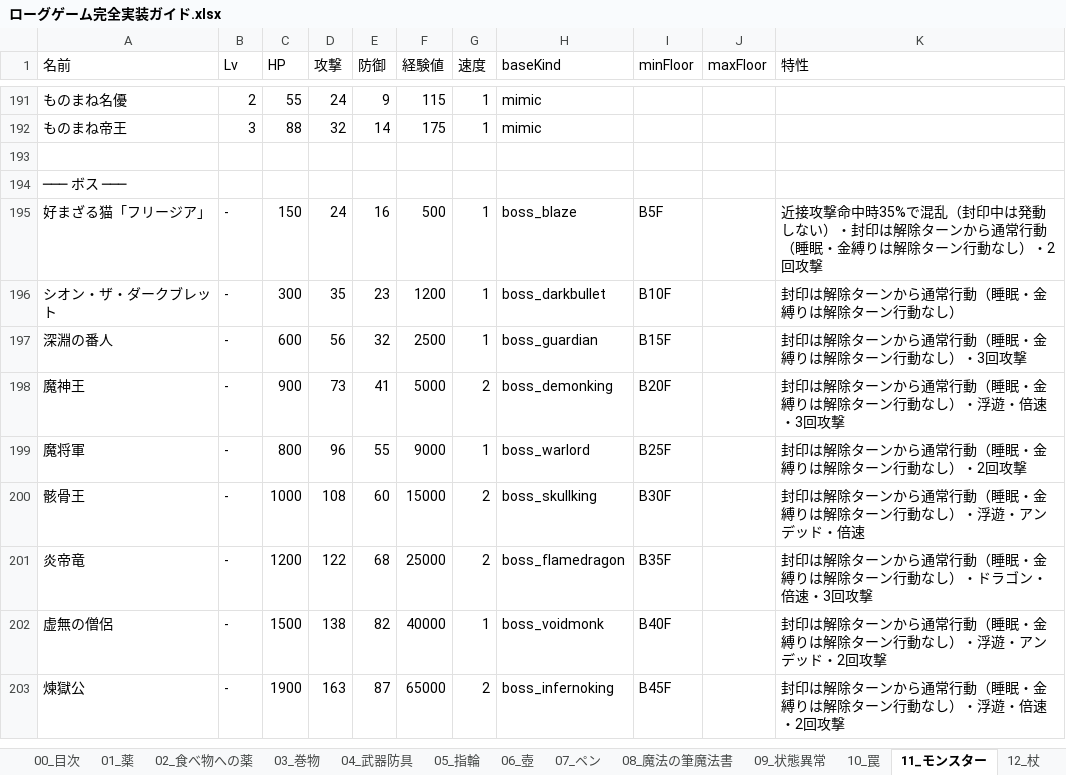
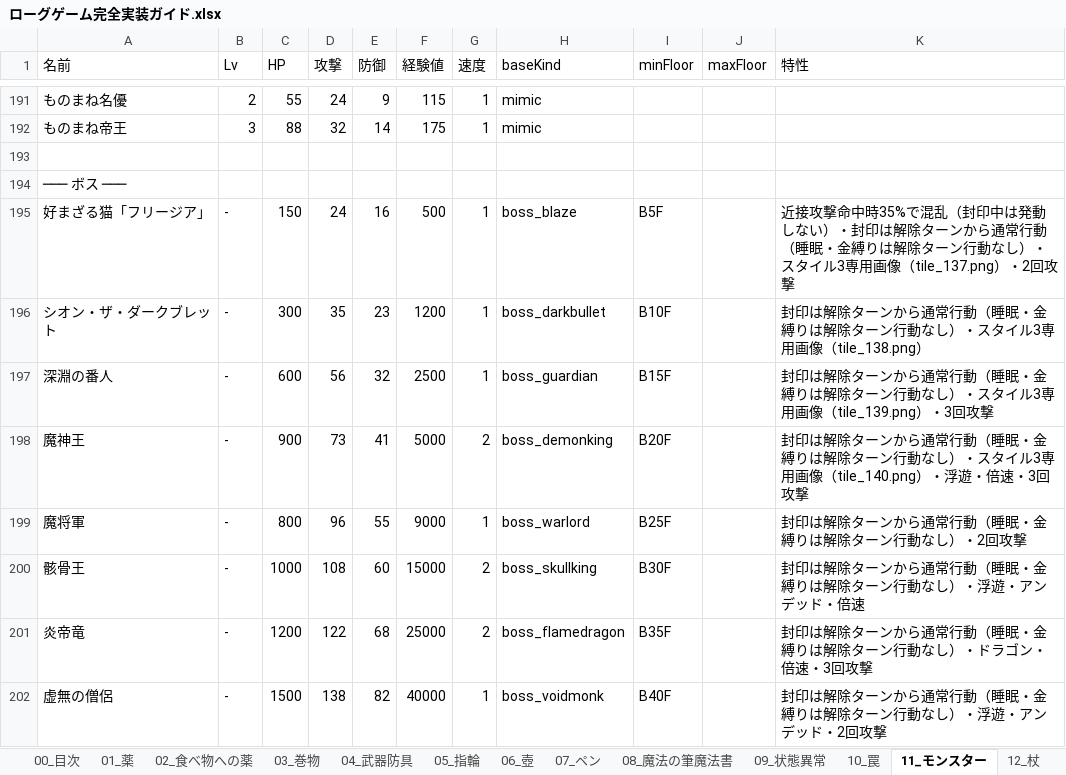
Before and after one commit to akechiment-commits/Rogue, an Excel workbook: ローグゲーム完全実装ガイド.xlsx, sheet 11_モンスター, drawn as a sheet; only a part is shown, gaps mark what is left out; the shorter side is filled out with more unchanged rows; values as stored, in another font and other column widths than the file's, no borders; the diff names each change by its address in the sheet, - before the commit and + after, or states it on an @@ line.

```diff
--- a/ローグゲーム完全実装ガイド.xlsx (sheet 11_モンスター)
+++ b/ローグゲーム完全実装ガイド.xlsx (sheet 11_モンスター)
-K195 (特性): …なし）・2回攻撃
+K195 (特性): …なし）・スタイル3専用画像（tile_137.png）・2回攻撃
-K196 (特性): 封印は解除ターンから通常行動（睡眠・金縛りは解除ターン行動なし）
+K196 (特性): 封印は解除ターンから通常行動（睡眠・金縛りは解除ターン行動なし）・スタイル3専用画像（tile_138.png）
-K197 (特性): …なし）・3回攻撃
+K197 (特性): …なし）・スタイル3専用画像（tile_139.png）・3回攻撃
-K198 (特性): …なし）・浮遊・倍…
+K198 (特性): …なし）・スタイル3専用画像（tile_140.png）・浮遊・倍…
```
Also changed, not shown: sheet 14_大箱, 12 other files.
